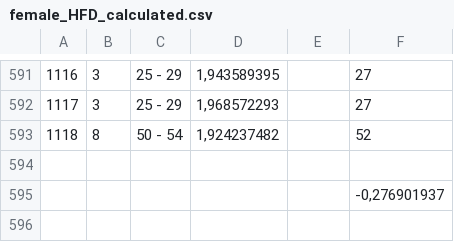
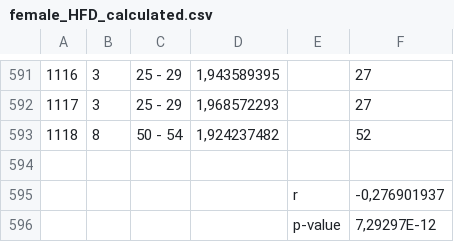
Before and after one commit to Vlad7/ECGHiguchi, a CSV file: output/female_HFD_calculated.csv, drawn as a sheet; only a part is shown, gaps mark what is left out.

Commit message:
P-value calculated

```diff
--- a/output/female_HFD_calculated.csv
+++ b/output/female_HFD_calculated.csv
@@ -594,2 +594,3 @@
 ;;;;;
-;;;;;-0,276901937
+;;;;r;-0,276901937
+;;;;p-value;7,29297E-12
```
Also changed, not shown: 4 other files.
